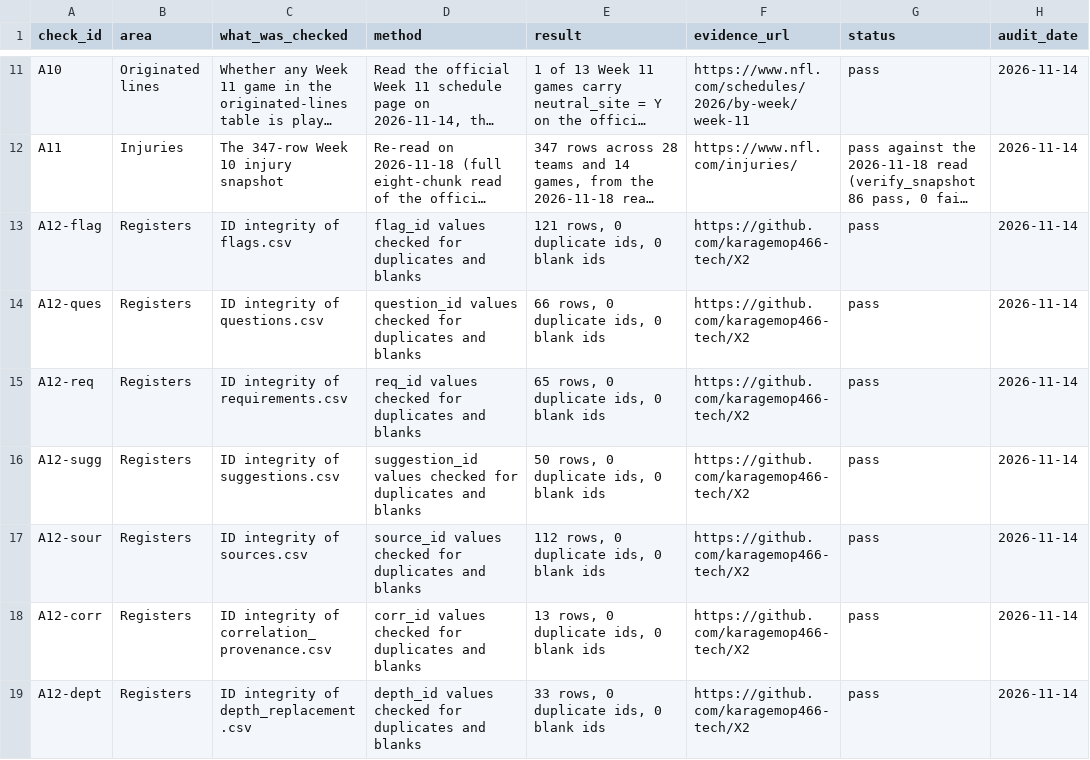
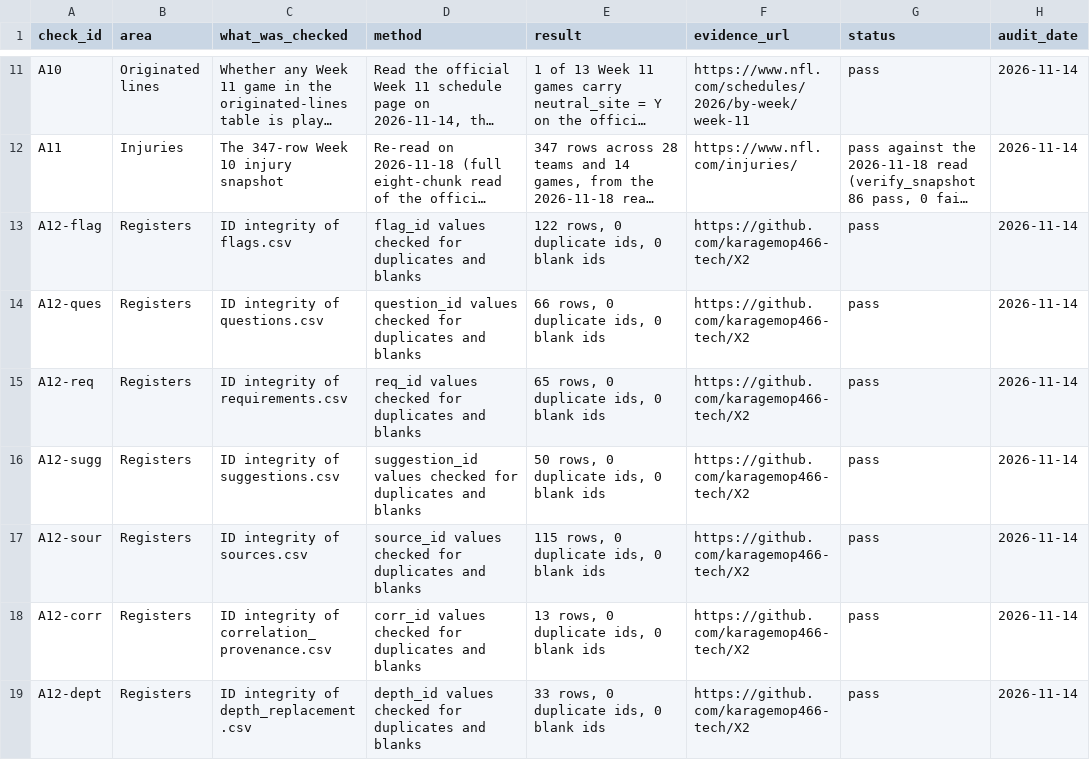
Before and after one commit to karagemop466-tech/X2, a CSV file: data/repo_line_audit.csv, drawn as a sheet; only a part is shown, gaps mark what is left out; long unchanged cells end in …; the diff names each change by its address in the sheet, - before the commit and + after, or states it on an @@ line.

```diff
--- a/data/repo_line_audit.csv
+++ b/data/repo_line_audit.csv
-E13 (result): 121 rows, 0 duplicate ids, 0 blank ids
+E13 (result): 122 rows, 0 duplicate ids, 0 blank ids
-E17 (result): 112 rows, 0 duplicate ids, 0 blank ids
+E17 (result): 115 rows, 0 duplicate ids, 0 blank ids
```
Also changed, not shown: data/decision_readiness.csv, data/drift_pins.csv, 13 other files.
